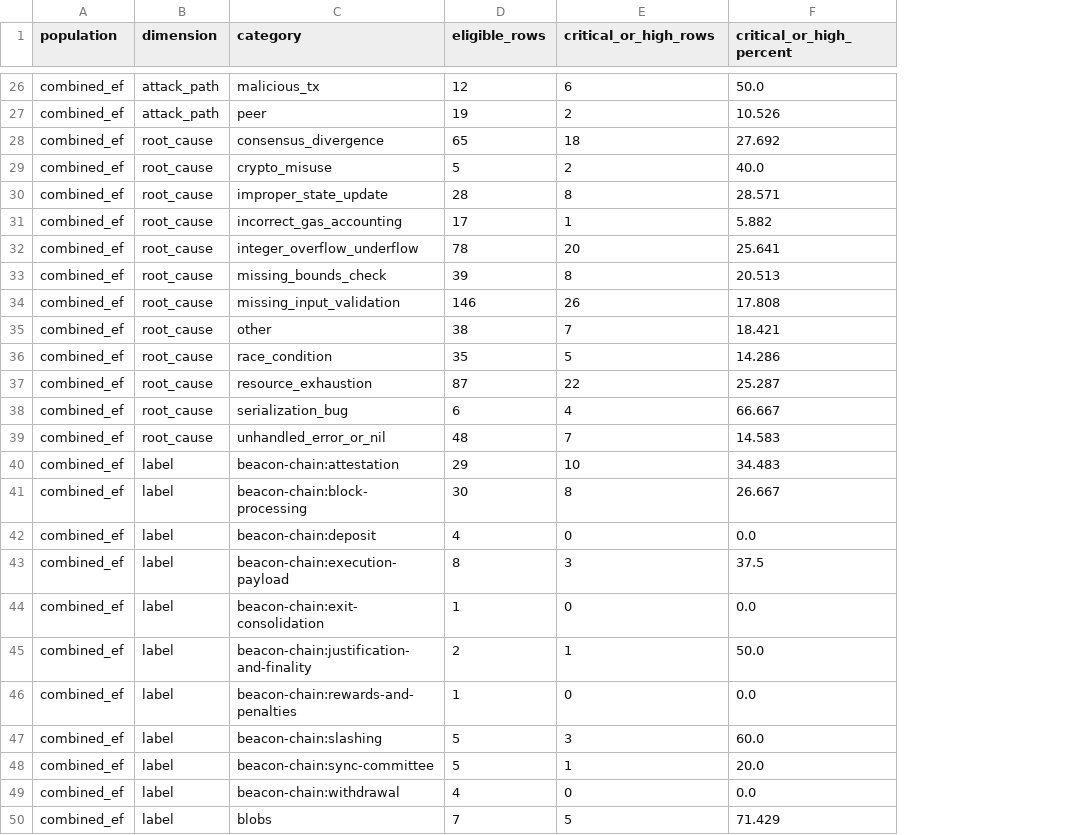
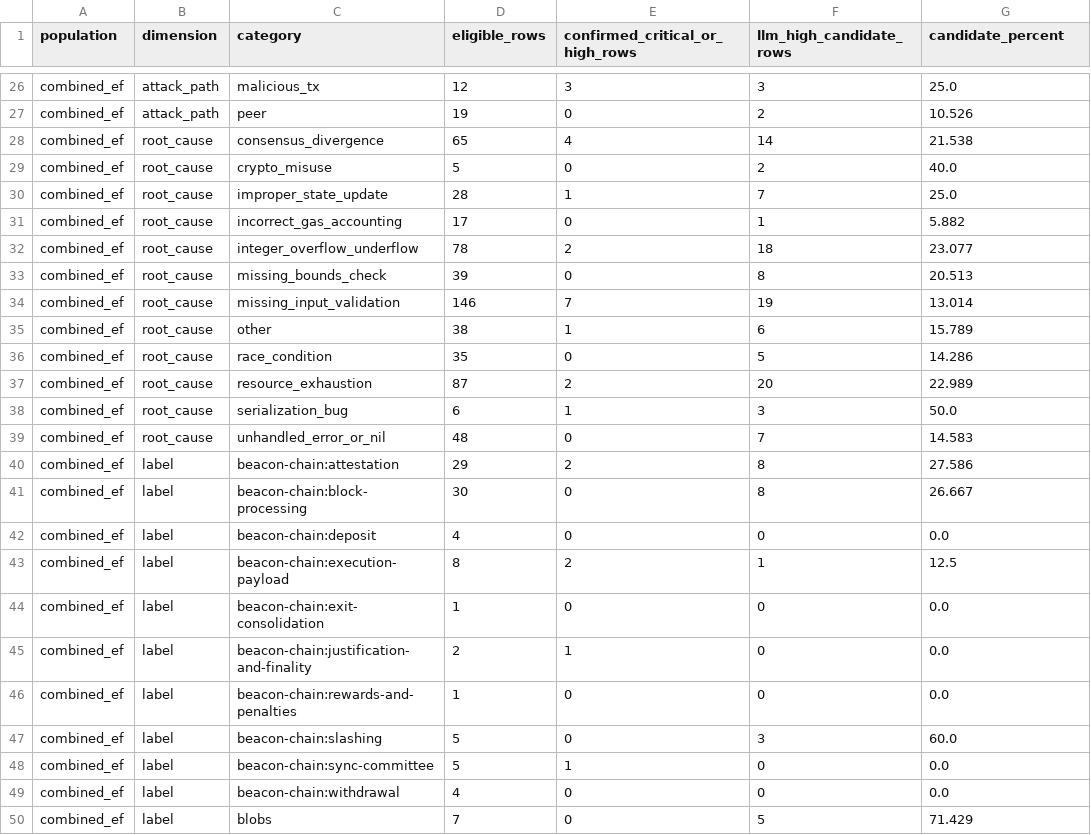
Before and after one commit to NyxFoundation/ethereum-vuln-dataset, a CSV file: docs/paper/tables/ef_severity_by_dimension.csv, drawn as a sheet; only a part is shown, gaps mark what is left out; addresses are those after the commit; the diff covers the shown part only; the diff names each change by its address in the sheet, - before the commit and + after, or states it on an @@ line.

Commit message:
docs: audit LLM high severity labels

```diff
--- a/docs/paper/tables/ef_severity_by_dimension.csv
+++ b/docs/paper/tables/ef_severity_by_dimension.csv
+column E (confirmed_critical_or_high_rows), rows 26-50: 3 | 0 | 4 | 0 | 1 | 0 | 2 | 0 | 7 | 1 | 0 | 2 | 1 | 0 | 2 | 0 | 0 | 2 | 0 | 1 | 0 | 0 | 1 | 0 | 0
-F1: critical_or_high_rows
+F1: llm_high_candidate_rows
-G1: critical_or_high_percent
+G1: candidate_percent
-F26 (llm_high_candidate_rows): 6
+F26 (llm_high_candidate_rows): 3
-G26 (candidate_percent): 50.0
+G26 (candidate_percent): 25.0
-F28 (llm_high_candidate_rows): 18
+F28 (llm_high_candidate_rows): 14
-G28 (candidate_percent): 27.692
+G28 (candidate_percent): 21.538
-F30 (llm_high_candidate_rows): 8
+F30 (llm_high_candidate_rows): 7
-G30 (candidate_percent): 28.571
+G30 (candidate_percent): 25.0
-F32 (llm_high_candidate_rows): 20
+F32 (llm_high_candidate_rows): 18
-G32 (candidate_percent): 25.641
+G32 (candidate_percent): 23.077
-F34 (llm_high_candidate_rows): 26
+F34 (llm_high_candidate_rows): 19
-G34 (candidate_percent): 17.808
+G34 (candidate_percent): 13.014
-F35 (llm_high_candidate_rows): 7
+F35 (llm_high_candidate_rows): 6
-G35 (candidate_percent): 18.421
+G35 (candidate_percent): 15.789
-F37 (llm_high_candidate_rows): 22
+F37 (llm_high_candidate_rows): 20
-G37 (candidate_percent): 25.287
+G37 (candidate_percent): 22.989
-F38 (llm_high_candidate_rows): 4
+F38 (llm_high_candidate_rows): 3
-G38 (candidate_percent): 66.667
+G38 (candidate_percent): 50.0
-F40 (llm_high_candidate_rows): 10
+F40 (llm_high_candidate_rows): 8
-G40 (candidate_percent): 34.483
+G40 (candidate_percent): 27.586
-F43 (llm_high_candidate_rows): 3
+F43 (llm_high_candidate_rows): 1
-G43 (candidate_percent): 37.5
+G43 (candidate_percent): 12.5
-F45 (llm_high_candidate_rows): 1
+F45 (llm_high_candidate_rows): 0
-G45 (candidate_percent): 50.0
+G45 (candidate_percent): 0.0
-F48 (llm_high_candidate_rows): 1
+F48 (llm_high_candidate_rows): 0
-G48 (candidate_percent): 20.0
+G48 (candidate_percent): 0.0
```
Also changed, not shown: 52 edited cells elsewhere in this file, docs/paper/tables/ef_severity_client_diagnostic.csv, docs/paper/tables/ef_severity_high_decomposition.csv, 10 other files.
